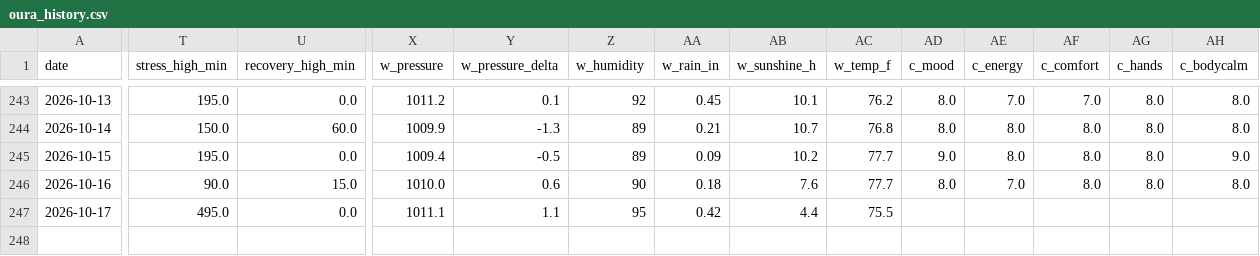
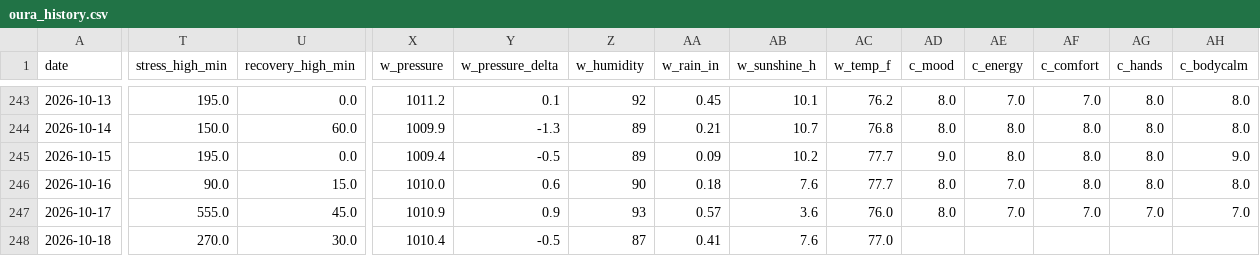
Before and after one commit to muggzzi/oura-notion-sync, a CSV file: docs/oura_history.csv, drawn as a sheet; only a part is shown, gaps mark what is left out; rows hold the shown columns only; the diff covers the shown part only; the diff names each change by its address in the sheet, - before the commit and + after, or states it on an @@ line.

```diff
--- a/docs/oura_history.csv
+++ b/docs/oura_history.csv
-T247 (stress_high_min): 495.0
+T247 (stress_high_min): 555.0
-U247 (recovery_high_min): 0.0
+U247 (recovery_high_min): 45.0
-X247 (w_pressure): 1011.1
+X247 (w_pressure): 1010.9
-Y247 (w_pressure_delta): 1.1
+Y247 (w_pressure_delta): 0.9
-Z247 (w_humidity): 95
+Z247 (w_humidity): 93
-AA247 (w_rain_in): 0.42
+AA247 (w_rain_in): 0.57
-AB247 (w_sunshine_h): 4.4
+AB247 (w_sunshine_h): 3.6
-AC247 (w_temp_f): 75.5
+AC247 (w_temp_f): 76.0
-AD247 (c_mood): (empty)
+AD247 (c_mood): 8.0
-AE247 (c_energy): (empty)
+AE247 (c_energy): 7.0
-AF247 (c_comfort): (empty)
+AF247 (c_comfort): 7.0
-AG247 (c_hands): (empty)
+AG247 (c_hands): 7.0
-AH247 (c_bodycalm): (empty)
+AH247 (c_bodycalm): 7.0
+row 248: 2026-10-18 | 270.0 | 30.0 | 1010.4 | -0.5 | 87 | 0.41 | 7.6 | 77.0
```
Also changed, not shown: 2 edited cells elsewhere in this file.
